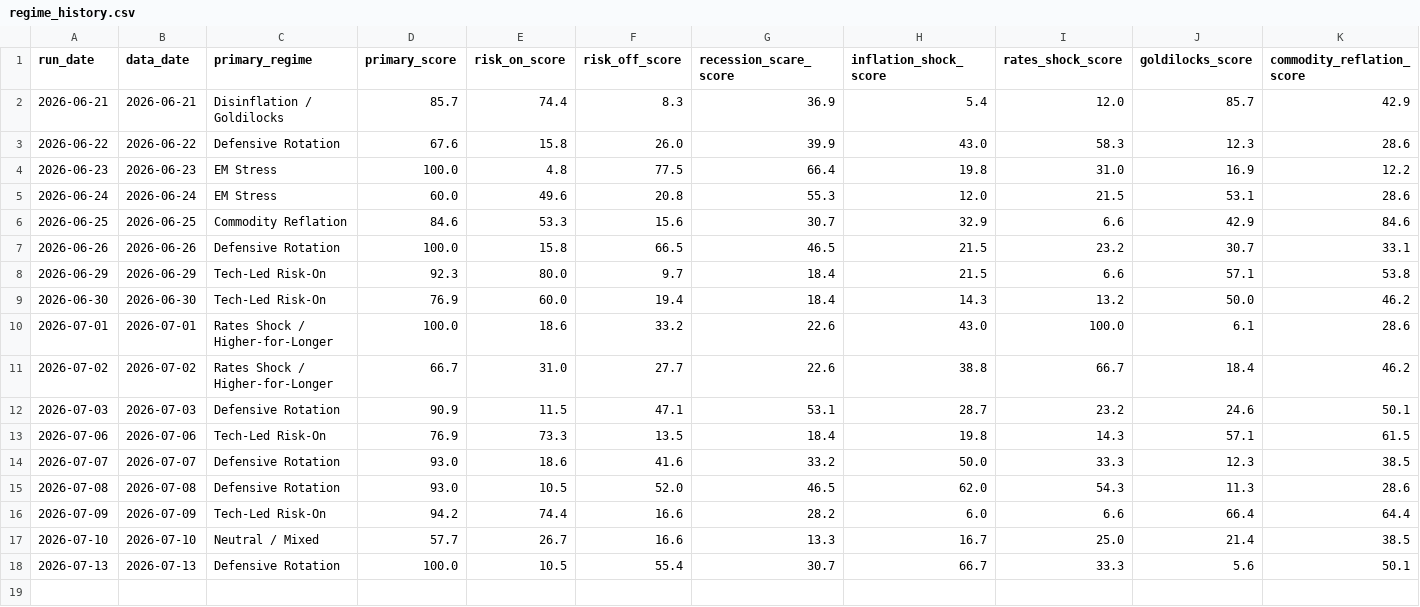
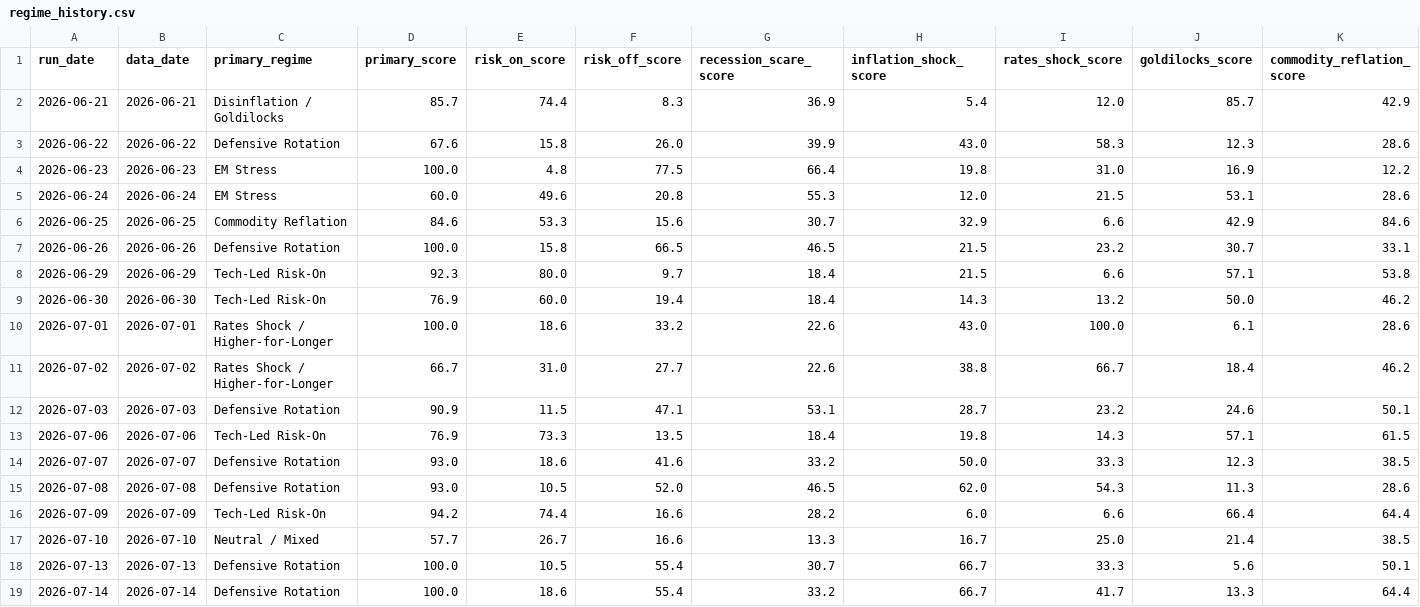
Before and after one commit to flav7557/macro-regime-dashboard, a CSV file: data/regime_history.csv, drawn as a sheet; only a part is shown; rows hold the shown columns only; the diff names each change by its address in the sheet, - before the commit and + after, or states it on an @@ line.

```diff
--- a/data/regime_history.csv
+++ b/data/regime_history.csv
+row 19: 2026-07-14 | 2026-07-14 | Defensive Rotation | 100.0 | 18.6 | 55.4 | 33.2 | 66.7 | 41.7 | 13.3 | 64.4
```
